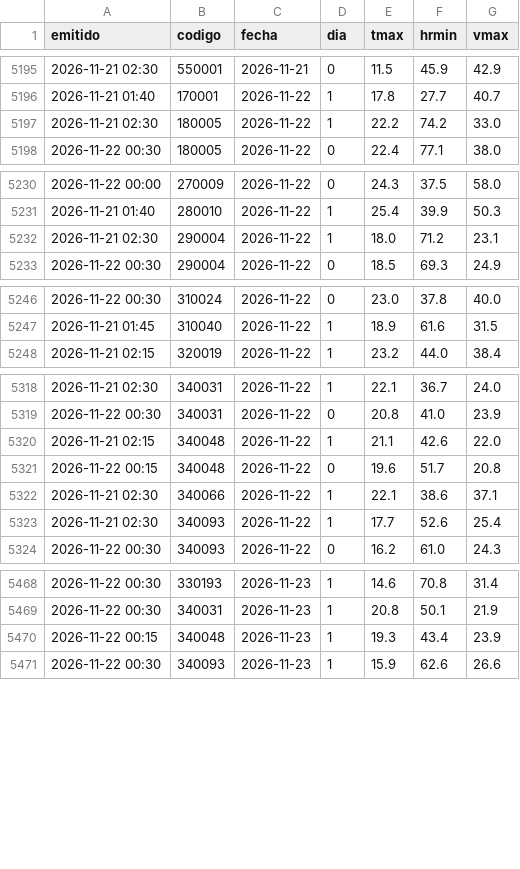
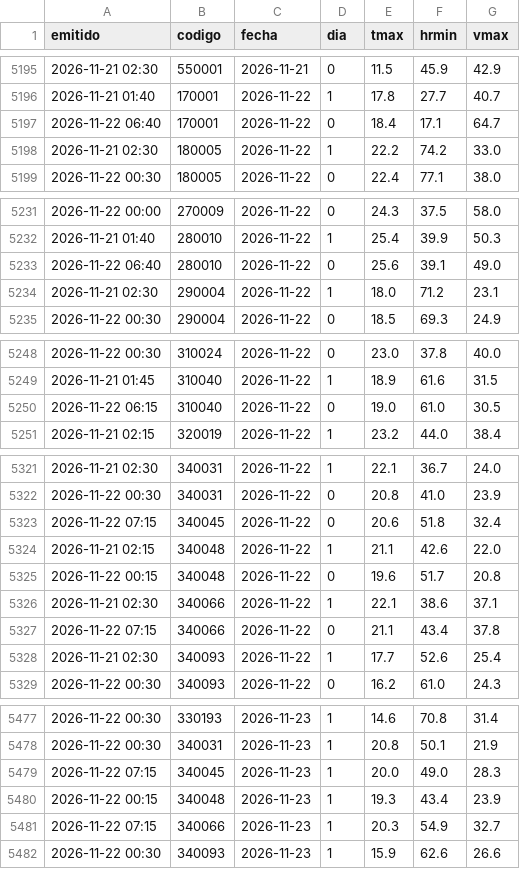
Before and after one commit to PanchoDigevo/earth2-chile-verificacion, a CSV file: estaciones/datos/dmc_riesgo_pron.csv, drawn as a sheet; only a part is shown, gaps mark what is left out; the diff covers the shown part only.

```diff
--- a/estaciones/datos/dmc_riesgo_pron.csv
+++ b/estaciones/datos/dmc_riesgo_pron.csv
@@ -5196,2 +5196,3 @@ emitido,codigo,fecha,dia,tmax,hrmin,vmax
 2026-11-21 01:40,170001,2026-11-22,1,17.8,27.7,40.7
+2026-11-22 06:40,170001,2026-11-22,0,18.4,17.1,64.7
 2026-11-21 02:30,180005,2026-11-22,1,22.2,74.2,33.0
@@ -5231,2 +5232,3 @@ emitido,codigo,fecha,dia,tmax,hrmin,vmax
 2026-11-21 01:40,280010,2026-11-22,1,25.4,39.9,50.3
+2026-11-22 06:40,280010,2026-11-22,0,25.6,39.1,49.0
 2026-11-21 02:30,290004,2026-11-22,1,18.0,71.2,23.1
@@ -5247,2 +5249,3 @@ emitido,codigo,fecha,dia,tmax,hrmin,vmax
 2026-11-21 01:45,310040,2026-11-22,1,18.9,61.6,31.5
+2026-11-22 06:15,310040,2026-11-22,0,19.0,61.0,30.5
 2026-11-21 02:15,320019,2026-11-22,1,23.2,44.0,38.4
@@ -5319,2 +5322,3 @@ emitido,codigo,fecha,dia,tmax,hrmin,vmax
 2026-11-22 00:30,340031,2026-11-22,0,20.8,41.0,23.9
+2026-11-22 07:15,340045,2026-11-22,0,20.6,51.8,32.4
 2026-11-21 02:15,340048,2026-11-22,1,21.1,42.6,22.0
@@ -5322,2 +5326,3 @@ emitido,codigo,fecha,dia,tmax,hrmin,vmax
 2026-11-21 02:30,340066,2026-11-22,1,22.1,38.6,37.1
+2026-11-22 07:15,340066,2026-11-22,0,21.1,43.4,37.8
 2026-11-21 02:30,340093,2026-11-22,1,17.7,52.6,25.4
@@ -5469,3 +5478,5 @@ emitido,codigo,fecha,dia,tmax,hrmin,vmax
 2026-11-22 00:30,340031,2026-11-23,1,20.8,50.1,21.9
+2026-11-22 07:15,340045,2026-11-23,1,20.0,49.0,28.3
 2026-11-22 00:15,340048,2026-11-23,1,19.3,43.4,23.9
+2026-11-22 07:15,340066,2026-11-23,1,20.3,54.9,32.7
 2026-11-22 00:30,340093,2026-11-23,1,15.9,62.6,26.6
```
Also changed, not shown: 5 added rows elsewhere in this file, 8 other files.
